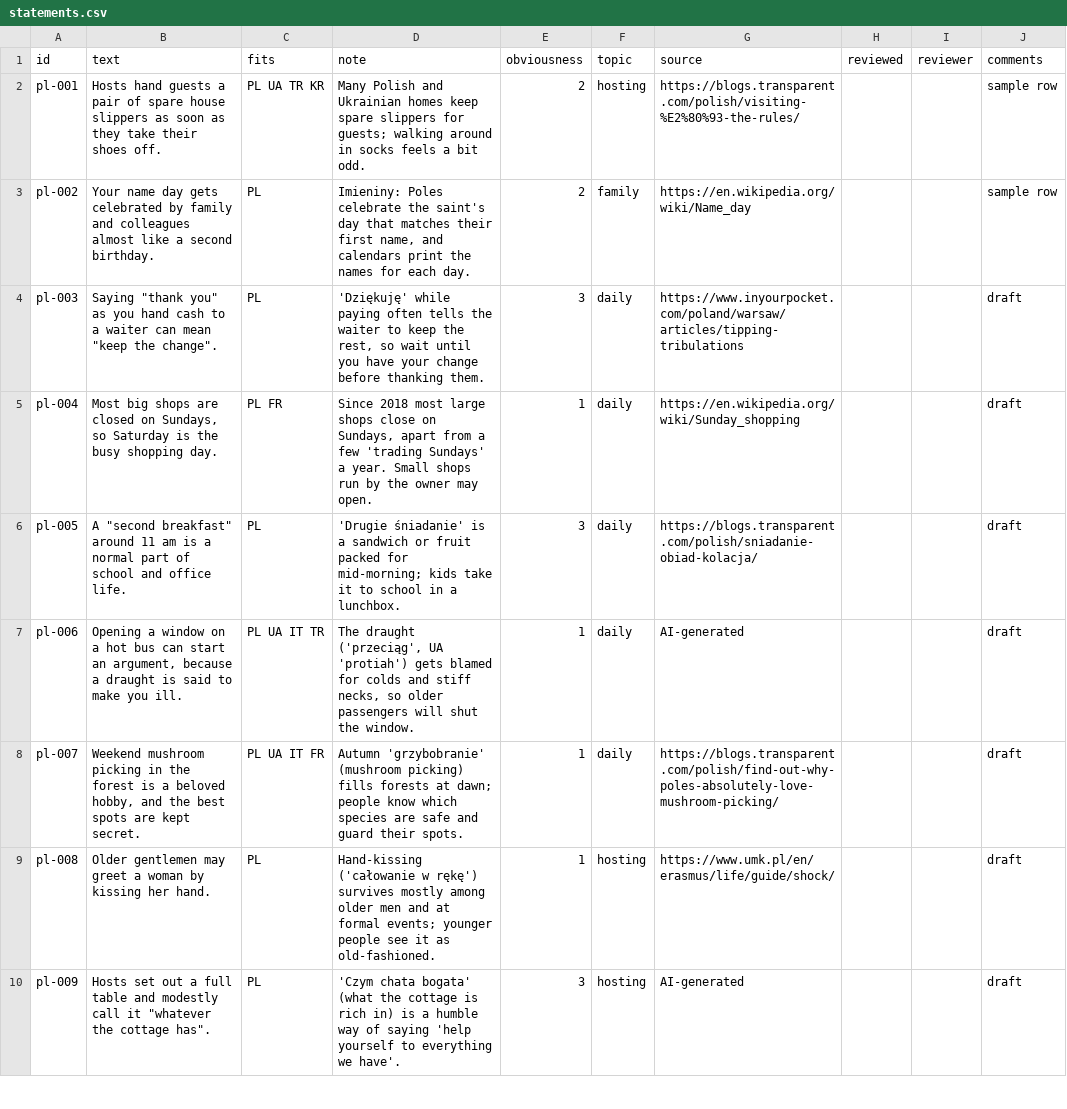
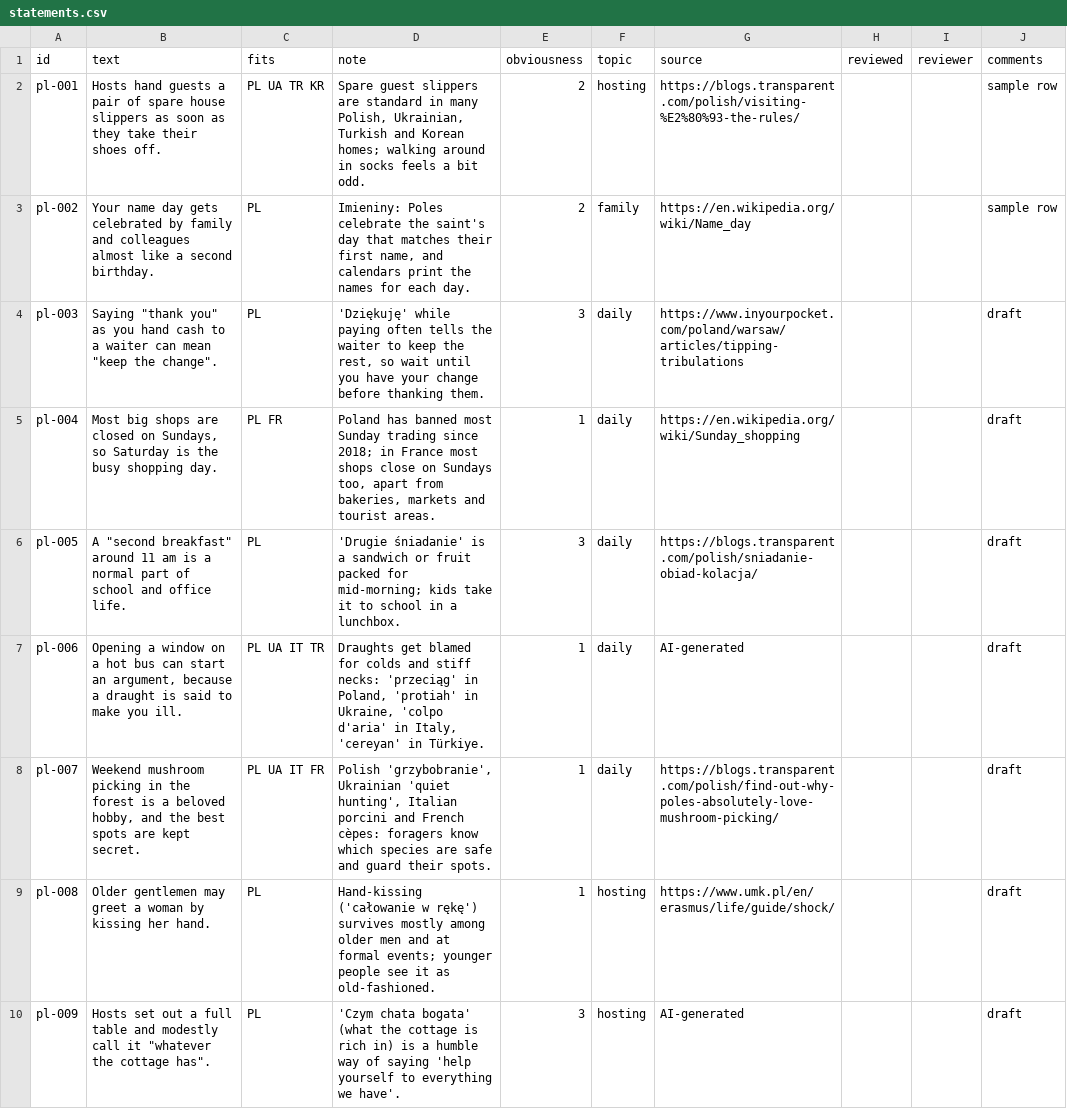
Before and after one commit to rpirus1/whose-habits, a CSV file: content/statements.csv, drawn as a sheet; only a part is shown; the diff covers the shown part only.

```diff
--- a/content/statements.csv
+++ b/content/statements.csv
@@ -1,9 +1,9 @@
 id,"text",fits,"note",obviousness,topic,source,reviewed,reviewer,comments
-pl-001,"Hosts hand guests a pair of spare house slippers as soon as they take their shoes off.",PL UA TR KR,"Many Polish and Ukrainian homes keep spare slippers for guests; walking around in socks feels a bit odd.",2,hosting,https://blogs.transparent.com/polish/visiting-%E2%80%93-the-rules/,,,sample row
+pl-001,"Hosts hand guests a pair of spare house slippers as soon as they take their shoes off.",PL UA TR KR,"Spare guest slippers are standard in many Polish, Ukrainian, Turkish and Korean homes; walking around in socks feels a bit odd.",2,hosting,https://blogs.transparent.com/polish/visiting-%E2%80%93-the-rules/,,,sample row
 pl-002,"Your name day gets celebrated by family and colleagues almost like a second birthday.",PL,"Imieniny: Poles celebrate the saint's day that matches their first name, and calendars print the names for each day.",2,family,https://en.wikipedia.org/wiki/Name_day,,,sample row
 pl-003,"Saying ""thank you"" as you hand cash to a waiter can mean ""keep the change"".",PL,"'Dziękuję' while paying often tells the waiter to keep the rest, so wait until you have your change before thanking them.",3,daily,https://www.inyourpocket.com/poland/warsaw/articles/tipping-tribulations,,,draft
-pl-004,"Most big shops are closed on Sundays, so Saturday is the busy shopping day.",PL FR,"Since 2018 most large shops close on Sundays, apart from a few 'trading Sundays' a year. Small shops run by the owner may open.",1,daily,https://en.wikipedia.org/wiki/Sunday_shopping,,,draft
+pl-004,"Most big shops are closed on Sundays, so Saturday is the busy shopping day.",PL FR,"Poland has banned most Sunday trading since 2018; in France most shops close on Sundays too, apart from bakeries, markets and tourist areas.",1,daily,https://en.wikipedia.org/wiki/Sunday_shopping,,,draft
 pl-005,"A ""second breakfast"" around 11 am is a normal part of school and office life.",PL,"'Drugie śniadanie' is a sandwich or fruit packed for mid-morning; kids take it to school in a lunchbox.",3,daily,https://blogs.transparent.com/polish/sniadanie-obiad-kolacja/,,,draft
-pl-006,"Opening a window on a hot bus can start an argument, because a draught is said to make you ill.",PL UA IT TR,"The draught ('przeciąg', UA 'protiah') gets blamed for colds and stiff necks, so older passengers will shut the window.",1,daily,AI-generated,,,draft
-pl-007,"Weekend mushroom picking in the forest is a beloved hobby, and the best spots are kept secret.",PL UA IT FR,"Autumn 'grzybobranie' (mushroom picking) fills forests at dawn; people know which species are safe and guard their spots.",1,daily,https://blogs.transparent.com/polish/find-out-why-poles-absolutely-love-mushroom-picking/,,,draft
+pl-006,"Opening a window on a hot bus can start an argument, because a draught is said to make you ill.",PL UA IT TR,"Draughts get blamed for colds and stiff necks: 'przeciąg' in Poland, 'protiah' in Ukraine, 'colpo d'aria' in Italy, 'cereyan' in Türkiye.",1,daily,AI-generated,,,draft
+pl-007,"Weekend mushroom picking in the forest is a beloved hobby, and the best spots are kept secret.",PL UA IT FR,"Polish 'grzybobranie', Ukrainian 'quiet hunting', Italian porcini and French cèpes: foragers know which species are safe and guard their spots.",1,daily,https://blogs.transparent.com/polish/find-out-why-poles-absolutely-love-mushroom-picking/,,,draft
 pl-008,"Older gentlemen may greet a woman by kissing her hand.",PL,"Hand-kissing ('całowanie w rękę') survives mostly among older men and at formal events; younger people see it as old-fashioned.",1,hosting,https://www.umk.pl/en/erasmus/life/guide/shock/,,,draft
```
Also changed, not shown: 53 edited cells elsewhere in this file, 1 other file.
